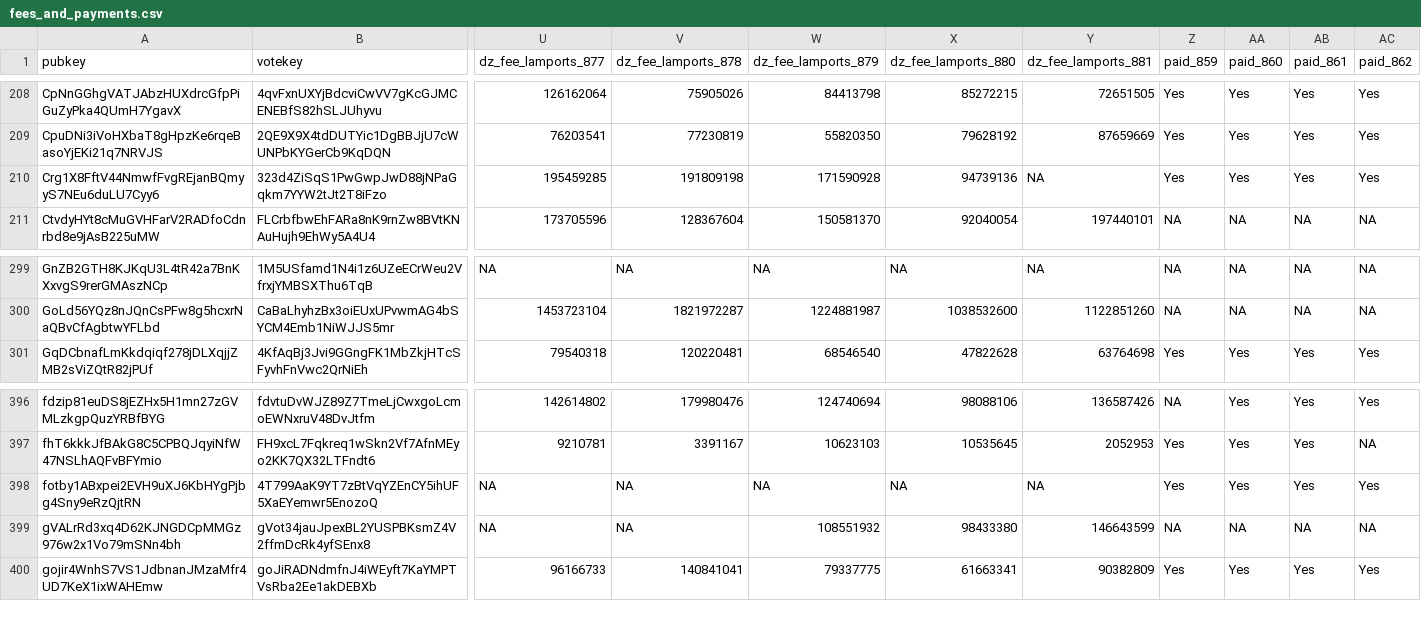
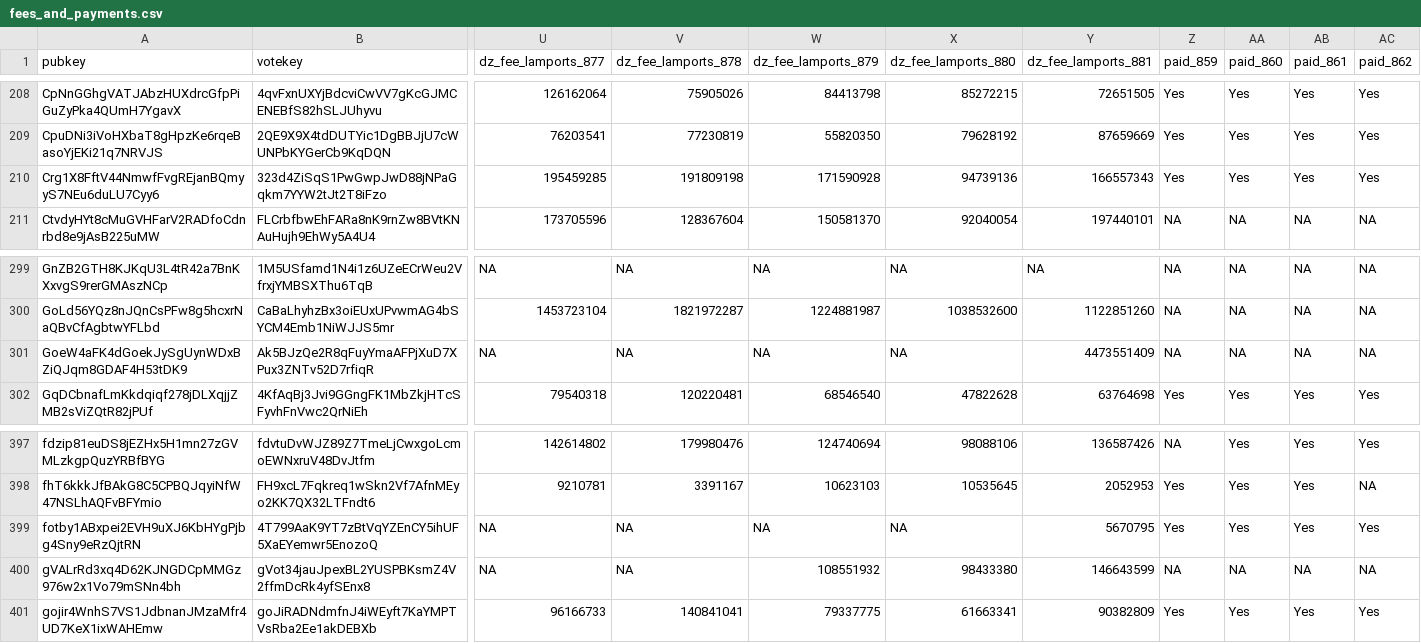
Before and after one commit to doublezerofoundation/fees, a CSV file: fees_and_payments.csv, drawn as a sheet; only a part is shown, gaps mark what is left out; addresses are those after the commit; rows hold the shown columns only; the diff names each change by its address in the sheet, - before the commit and + after, or states it on an @@ line.

```diff
--- a/fees_and_payments.csv
+++ b/fees_and_payments.csv
-Y210 (dz_fee_lamports_881): NA
+Y210 (dz_fee_lamports_881): 166557343
+row 301: GoeW4aFK4dGoekJySgUynWDxBZiQJqm8GDAF4H53tDK9 | Ak5BJzQe2R8qFuyYmaAFPjXuD7XPux3ZNTv52D7rfiqR | NA | NA | NA | NA | 4473551409 | NA | NA | NA | NA
-Y399 (dz_fee_lamports_881): NA
+Y399 (dz_fee_lamports_881): 5670795
```
Also changed, not shown: fees_and_payments_consolidated.csv.
